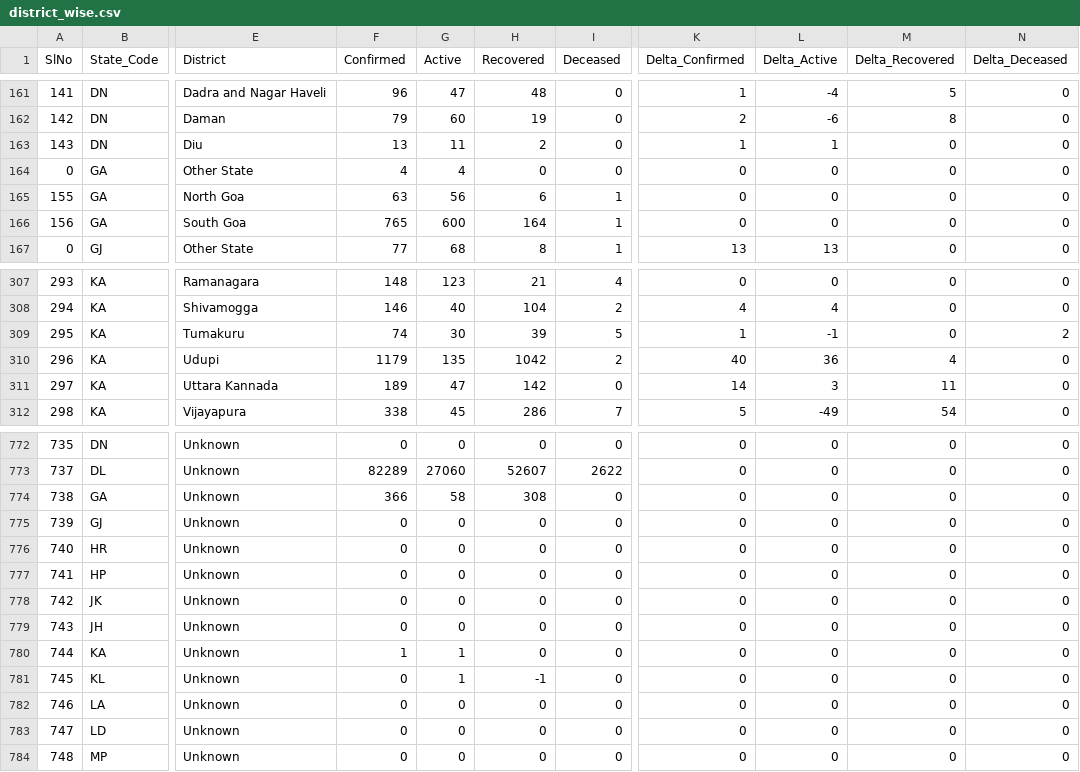
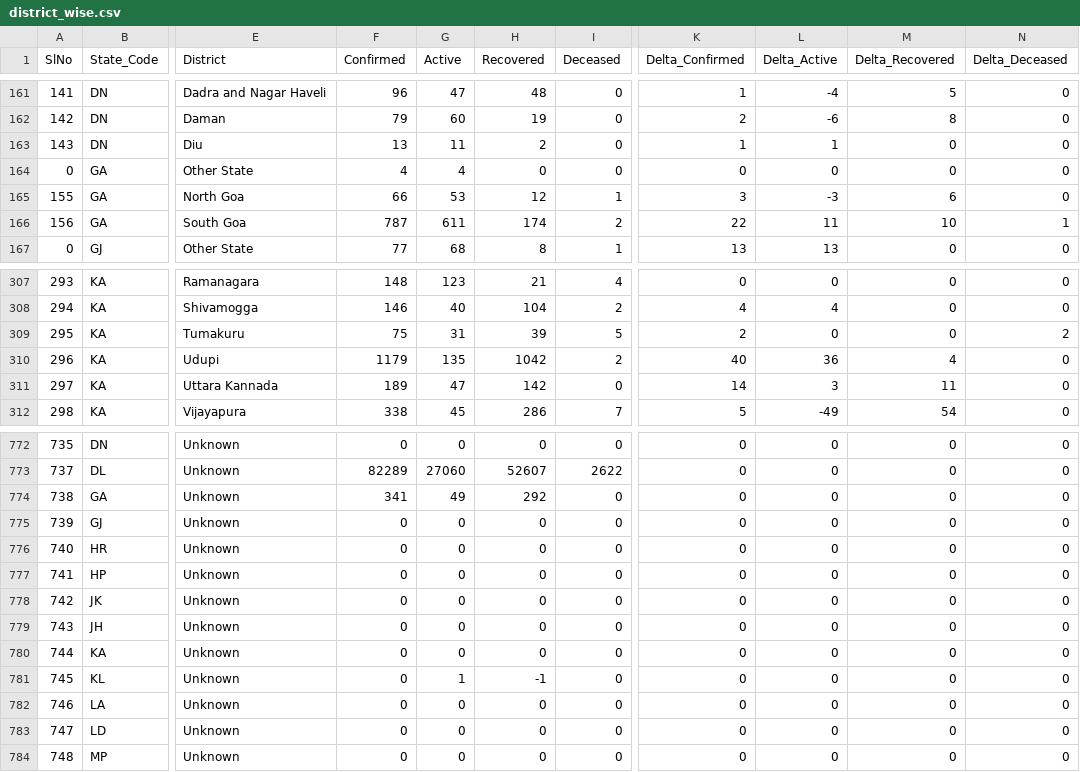
Before and after one commit to mohan083/api, a CSV file: csv/2020-06-28/district_wise.csv, drawn as a sheet; only a part is shown, gaps mark what is left out; the diff names each change by its address in the sheet, - before the commit and + after, or states it on an @@ line.

```diff
--- a/csv/2020-06-28/district_wise.csv
+++ b/csv/2020-06-28/district_wise.csv
-F165 (Confirmed): 63
+F165 (Confirmed): 66
-G165 (Active): 56
+G165 (Active): 53
-H165 (Recovered): 6
+H165 (Recovered): 12
-K165 (Delta_Confirmed): 0
+K165 (Delta_Confirmed): 3
-L165 (Delta_Active): 0
+L165 (Delta_Active): -3
-M165 (Delta_Recovered): 0
+M165 (Delta_Recovered): 6
-F166 (Confirmed): 765
+F166 (Confirmed): 787
-G166 (Active): 600
+G166 (Active): 611
-H166 (Recovered): 164
+H166 (Recovered): 174
-I166 (Deceased): 1
+I166 (Deceased): 2
-K166 (Delta_Confirmed): 0
+K166 (Delta_Confirmed): 22
-L166 (Delta_Active): 0
+L166 (Delta_Active): 11
-M166 (Delta_Recovered): 0
+M166 (Delta_Recovered): 10
-N166 (Delta_Deceased): 0
+N166 (Delta_Deceased): 1
-F309 (Confirmed): 74
+F309 (Confirmed): 75
-G309 (Active): 30
+G309 (Active): 31
-K309 (Delta_Confirmed): 1
+K309 (Delta_Confirmed): 2
-L309 (Delta_Active): -1
+L309 (Delta_Active): 0
-F774 (Confirmed): 366
+F774 (Confirmed): 341
-G774 (Active): 58
+G774 (Active): 49
-H774 (Recovered): 308
+H774 (Recovered): 292
-F780 (Confirmed): 1
+F780 (Confirmed): 0
-G780 (Active): 1
+G780 (Active): 0
```
Also changed, not shown: csv/2020-06-28/district_testing.csv, csv/2020-06-28/statewise_tested_numbers_data.csv, 24 other files.
